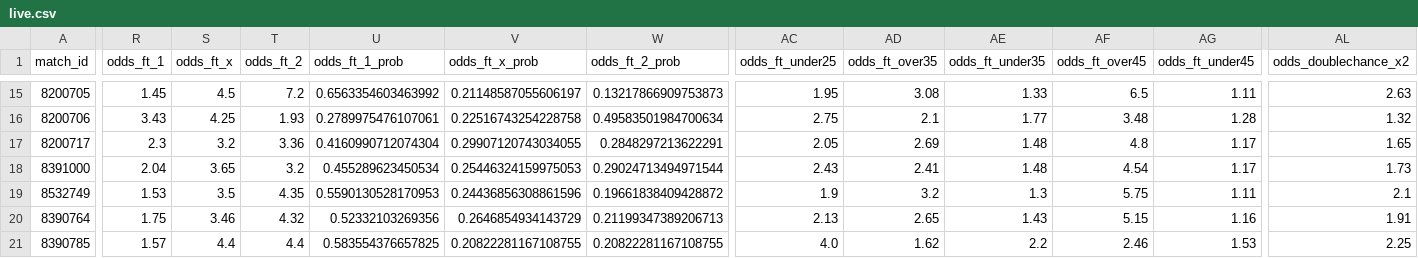
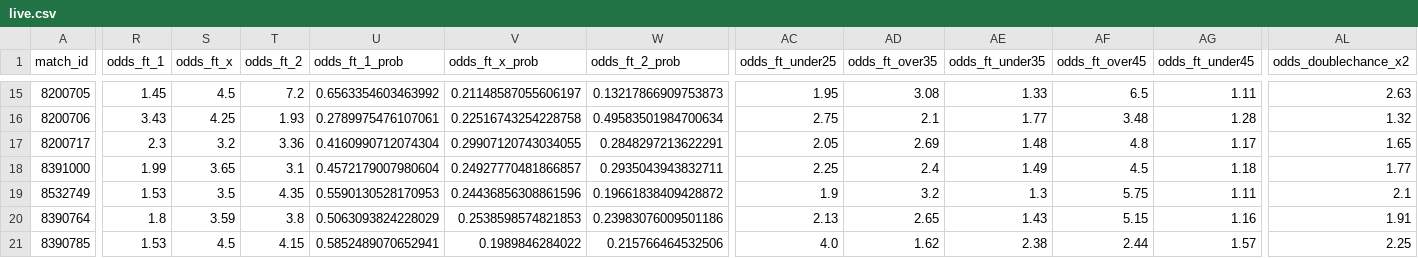
Before and after one commit to housan321/my-football, a CSV file: live.csv, drawn as a sheet; only a part is shown, gaps mark what is left out; the diff covers the shown part only; the diff names each change by its address in the sheet, - before the commit and + after, or states it on an @@ line.

```diff
--- a/live.csv
+++ b/live.csv
-R18 (odds_ft_1): 2.04
+R18 (odds_ft_1): 1.99
-T18 (odds_ft_2): 3.2
+T18 (odds_ft_2): 3.1
-U18 (odds_ft_1_prob): 0.455289623450534
+U18 (odds_ft_1_prob): 0.4572179007980604
-V18 (odds_ft_x_prob): 0.25446324159975053
+V18 (odds_ft_x_prob): 0.24927770481866857
-W18 (odds_ft_2_prob): 0.29024713494971544
+W18 (odds_ft_2_prob): 0.2935043943832711
-AC18 (odds_ft_under25): 2.43
+AC18 (odds_ft_under25): 2.25
-AD18 (odds_ft_over35): 2.41
+AD18 (odds_ft_over35): 2.4
-AE18 (odds_ft_under35): 1.48
+AE18 (odds_ft_under35): 1.49
-AF18 (odds_ft_over45): 4.54
+AF18 (odds_ft_over45): 4.5
-AG18 (odds_ft_under45): 1.17
+AG18 (odds_ft_under45): 1.18
-AL18 (odds_doublechance_x2): 1.73
+AL18 (odds_doublechance_x2): 1.77
-R20 (odds_ft_1): 1.75
+R20 (odds_ft_1): 1.8
-S20 (odds_ft_x): 3.46
+S20 (odds_ft_x): 3.59
-T20 (odds_ft_2): 4.32
+T20 (odds_ft_2): 3.8
-U20 (odds_ft_1_prob): 0.52332103269356
+U20 (odds_ft_1_prob): 0.5063093824228029
-V20 (odds_ft_x_prob): 0.2646854934143729
+V20 (odds_ft_x_prob): 0.2538598574821853
-W20 (odds_ft_2_prob): 0.21199347389206713
+W20 (odds_ft_2_prob): 0.23983076009501186
-R21 (odds_ft_1): 1.57
+R21 (odds_ft_1): 1.53
-S21 (odds_ft_x): 4.4
+S21 (odds_ft_x): 4.5
-T21 (odds_ft_2): 4.4
+T21 (odds_ft_2): 4.15
-U21 (odds_ft_1_prob): 0.583554376657825
+U21 (odds_ft_1_prob): 0.5852489070652941
-V21 (odds_ft_x_prob): 0.20822281167108755
+V21 (odds_ft_x_prob): 0.1989846284022
-W21 (odds_ft_2_prob): 0.20822281167108755
+W21 (odds_ft_2_prob): 0.215766464532506
-AE21 (odds_ft_under35): 2.2
+AE21 (odds_ft_under35): 2.38
-AF21 (odds_ft_over45): 2.46
+AF21 (odds_ft_over45): 2.44
-AG21 (odds_ft_under45): 1.53
+AG21 (odds_ft_under45): 1.57
```
Also changed, not shown: 93 edited cells elsewhere in this file, extracted_features_complete.csv, predictions_output.csv.
